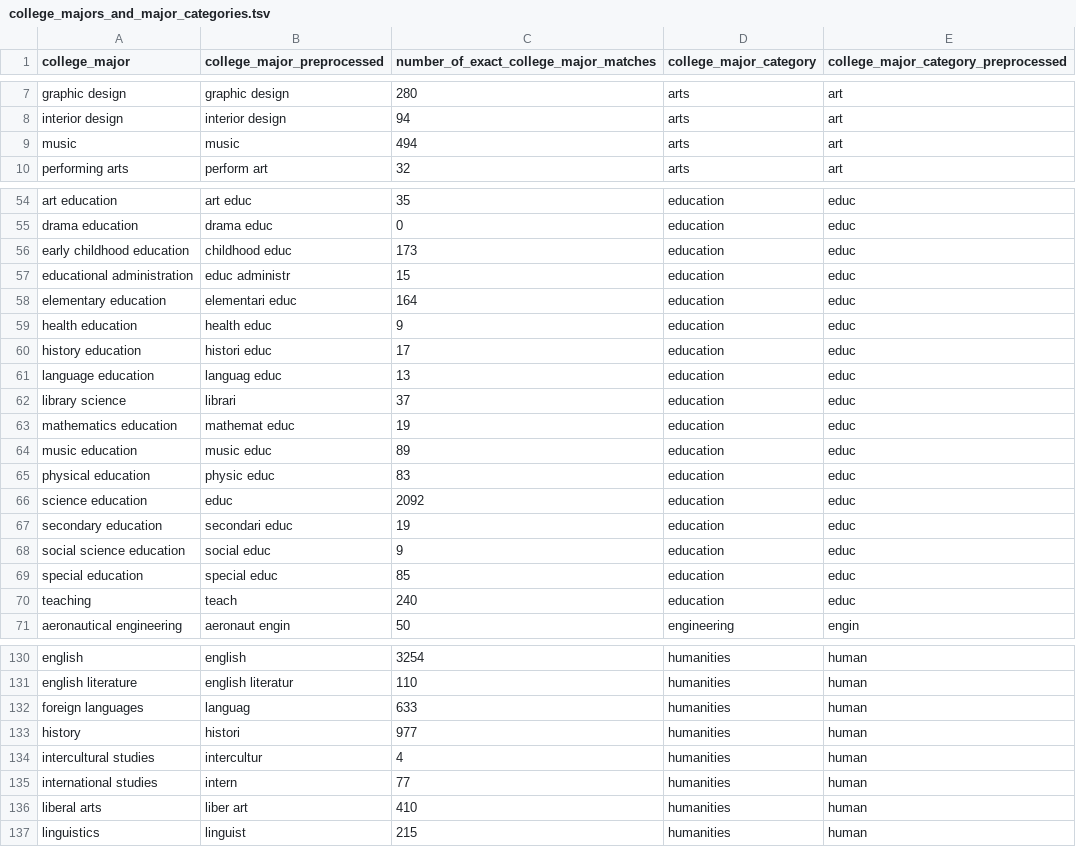
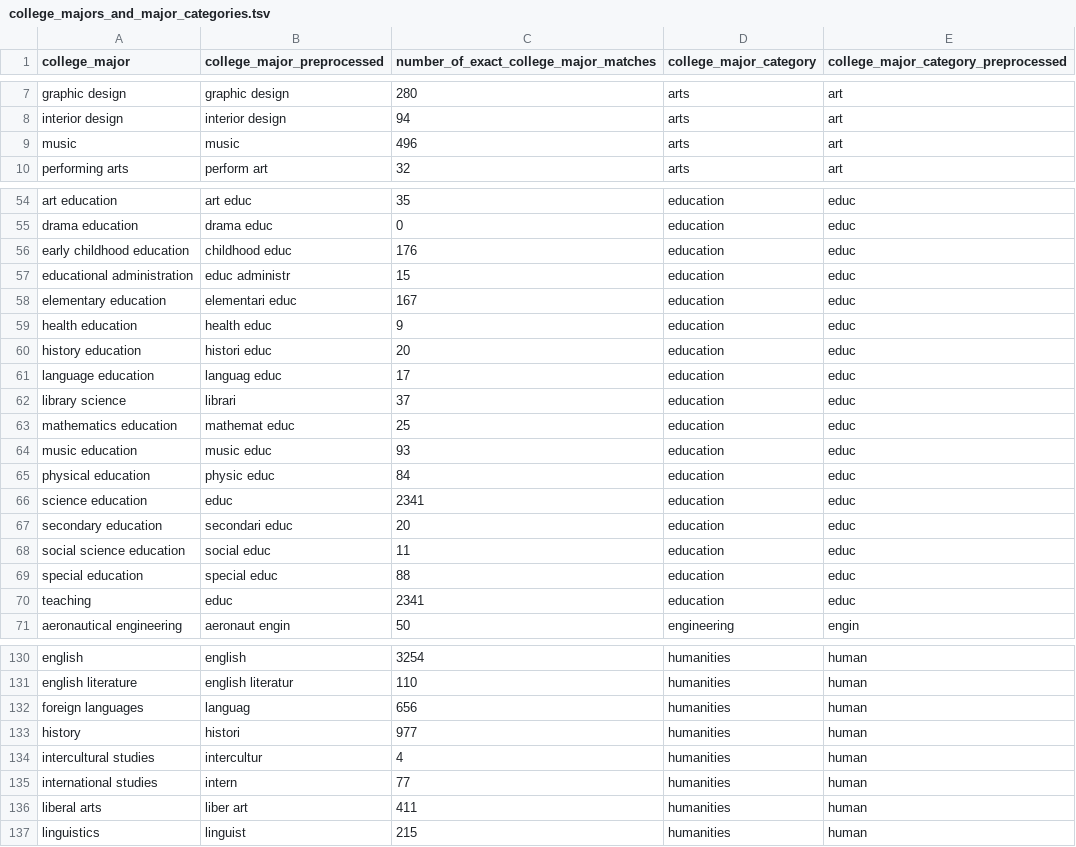
Before and after one commit to brendanmcc02/masters-thesis, a TSV file: datasets/open-psychometrics/filter_data/college_majors_and_major_categories.tsv, drawn as a sheet; only a part is shown, gaps mark what is left out; the diff covers the shown part only.

```diff
--- a/datasets/open-psychometrics/filter_data/college_majors_and_major_categories.tsv
+++ b/datasets/open-psychometrics/filter_data/college_majors_and_major_categories.tsv
@@ -8,3 +8,3 @@ graphic design	graphic design	280	arts	art
 interior design	interior design	94	arts	art
-music	music	494	arts	art
+music	music	496	arts	art
 performing arts	perform art	32	arts	art
@@ -55,17 +55,17 @@ art education	art educ	35	education	educ
 drama education	drama educ	0	education	educ
-early childhood education	childhood educ	173	education	educ
+early childhood education	childhood educ	176	education	educ
 educational administration	educ administr	15	education	educ
-elementary education	elementari educ	164	education	educ
+elementary education	elementari educ	167	education	educ
 health education	health educ	9	education	educ
-history education	histori educ	17	education	educ
-language education	languag educ	13	education	educ
+history education	histori educ	20	education	educ
+language education	languag educ	17	education	educ
 library science	librari	37	education	educ
-mathematics education	mathemat educ	19	education	educ
-music education	music educ	89	education	educ
-physical education	physic educ	83	education	educ
-science education	educ	2092	education	educ
-secondary education	secondari educ	19	education	educ
-social science education	social educ	9	education	educ
-special education	special educ	85	education	educ
-teaching	teach	240	education	educ
+mathematics education	mathemat educ	25	education	educ
+music education	music educ	93	education	educ
+physical education	physic educ	84	education	educ
+science education	educ	2341	education	educ
+secondary education	secondari educ	20	education	educ
+social science education	social educ	11	education	educ
+special education	special educ	88	education	educ
+teaching	educ	2341	education	educ
 aeronautical engineering	aeronaut engin	50	engineering	engin
@@ -131,3 +131,3 @@ english	english	3254	humanities	human
 english literature	english literatur	110	humanities	human
-foreign languages	languag	633	humanities	human
+foreign languages	languag	656	humanities	human
 history	histori	977	humanities	human
@@ -135,3 +135,3 @@ intercultural studies	intercultur	4	humanities	human
 international studies	intern	77	humanities	human
-liberal arts	liber art	410	humanities	human
+liberal arts	liber art	411	humanities	human
 linguistics 	linguist	215	humanities	human
```
Also changed, not shown: 4 edited cells elsewhere in this file, 6 other files.
